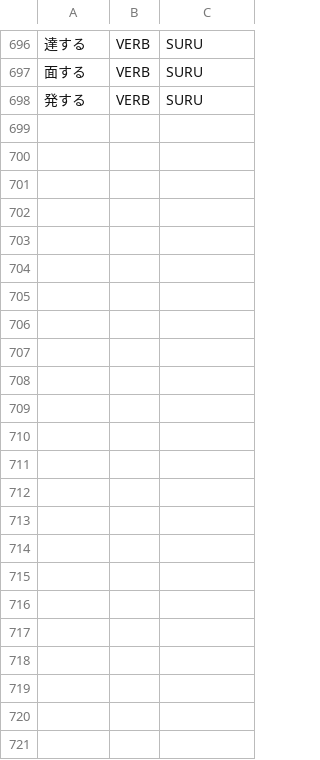
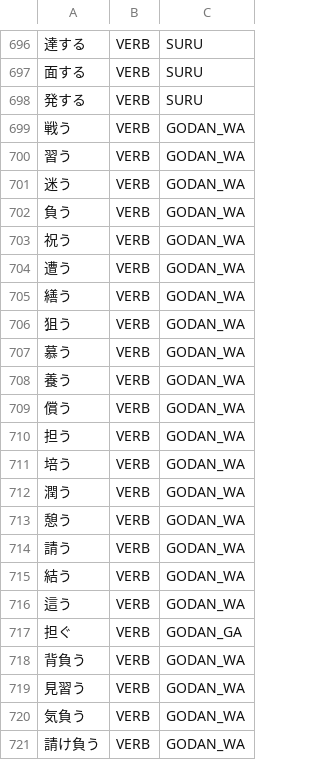
Before and after one commit to libraz/suzume, a TSV file: data/core/verbs.tsv, drawn as a sheet; only a part is shown, gaps mark what is left out; the diff names each change by its address in the sheet, - before the commit and + after, or states it on an @@ line.

Commit message:
feat(dict): add kanji godan-wa verbs whose onbin row the rules cannot derive
- A kanji stem before っ reads as godan-wa, godan-ra or godan-ta alike, so an unregistered wa-row verb fell back to a fabricated ra-row lemma
- Register common kanji wa-row verbs that showed such a lemma, plus the compounds whose head would otherwise split off a newly registered component
- Register the ga-row partner of one stem so its i-onbin keeps its own lemma next to the wa-row continuative
- Skip a stem shared by a ka-row and a wa-row verb: the dictionary keeps one reading per continuative surface, so registering either breaks the other
- Add a regression case for each registered verb

```diff
--- a/data/core/verbs.tsv
+++ b/data/core/verbs.tsv
+row 699: 戦う | VERB | GODAN_WA
+row 700: 習う | VERB | GODAN_WA
+row 701: 迷う | VERB | GODAN_WA
+row 702: 負う | VERB | GODAN_WA
+row 703: 祝う | VERB | GODAN_WA
+row 704: 遭う | VERB | GODAN_WA
+row 705: 繕う | VERB | GODAN_WA
+row 706: 狙う | VERB | GODAN_WA
+row 707: 慕う | VERB | GODAN_WA
+row 708: 養う | VERB | GODAN_WA
+row 709: 償う | VERB | GODAN_WA
+row 710: 担う | VERB | GODAN_WA
+row 711: 培う | VERB | GODAN_WA
+row 712: 潤う | VERB | GODAN_WA
+row 713: 憩う | VERB | GODAN_WA
+row 714: 請う | VERB | GODAN_WA
+row 715: 結う | VERB | GODAN_WA
+row 716: 這う | VERB | GODAN_WA
+row 717: 担ぐ | VERB | GODAN_GA
+row 718: 背負う | VERB | GODAN_WA
+row 719: 見習う | VERB | GODAN_WA
+row 720: 気負う | VERB | GODAN_WA
+row 721: 請け負う | VERB | GODAN_WA
```
Also changed, not shown: 2 other files.
